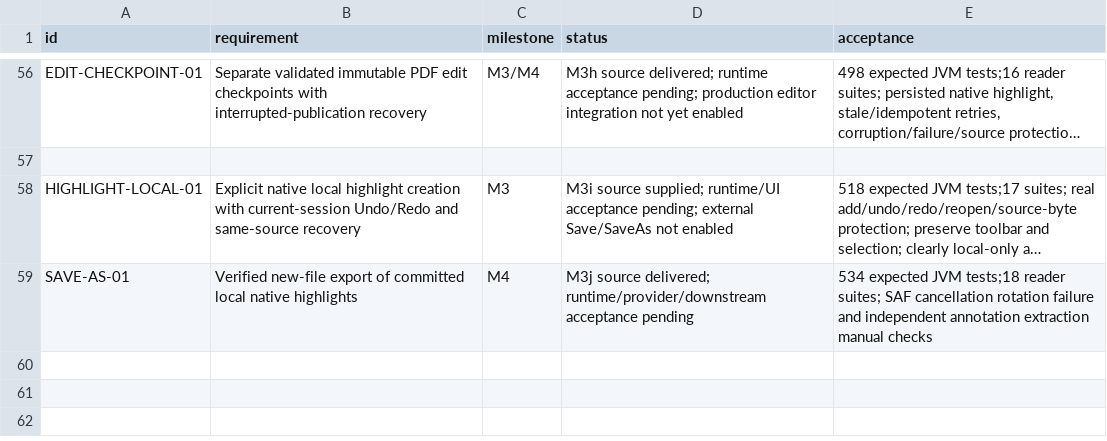
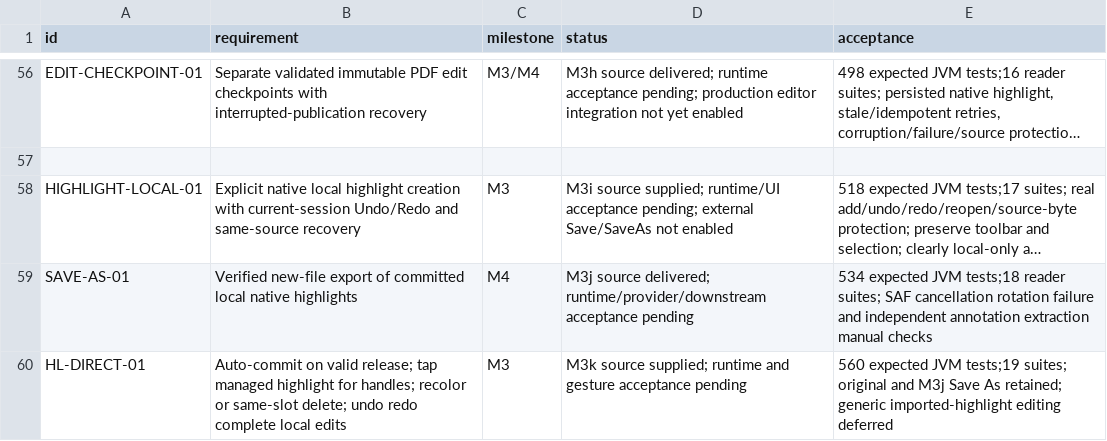
Before and after one commit to S-e-b-G/PDF-Color-Highlighter, a CSV file: requirements.csv, drawn as a sheet; only a part is shown, gaps mark what is left out; long unchanged cells end in ….

Commit message:
feat: M3k automatic commit and managed highlight editing
Generated by Mistral Vibe.
Co-Authored-By: Mistral Vibe <vibe@mistral.ai>

```diff
--- a/requirements.csv
+++ b/requirements.csv
@@ -59 +59,2 @@
 "SAVE-AS-01","Verified new-file export of committed local native highlights","M4","M3j source delivered; runtime/provider/downstream acceptance pending","534 expected JVM tests;18 reader suites; SAF cancellation rotation failure and independent annotation extraction manual checks"
+"HL-DIRECT-01","Auto-commit on valid release; tap managed highlight for handles; recolor or same-slot delete; undo redo complete local edits","M3","M3k source supplied; runtime and gesture acceptance pending","560 expected JVM tests;19 suites; original and M3j Save As retained; generic imported-highlight editing deferred"
```
Also changed, not shown: 20 other files.
